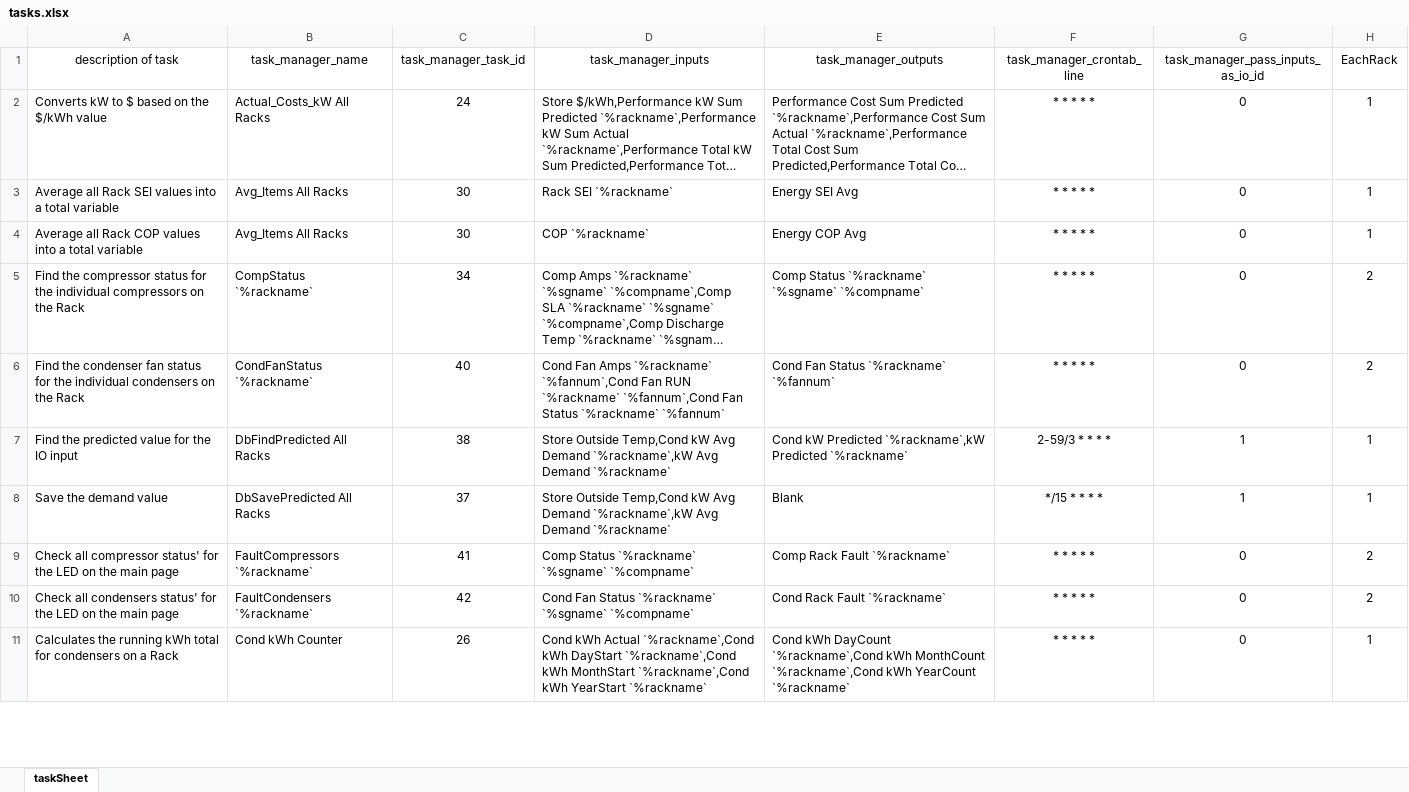
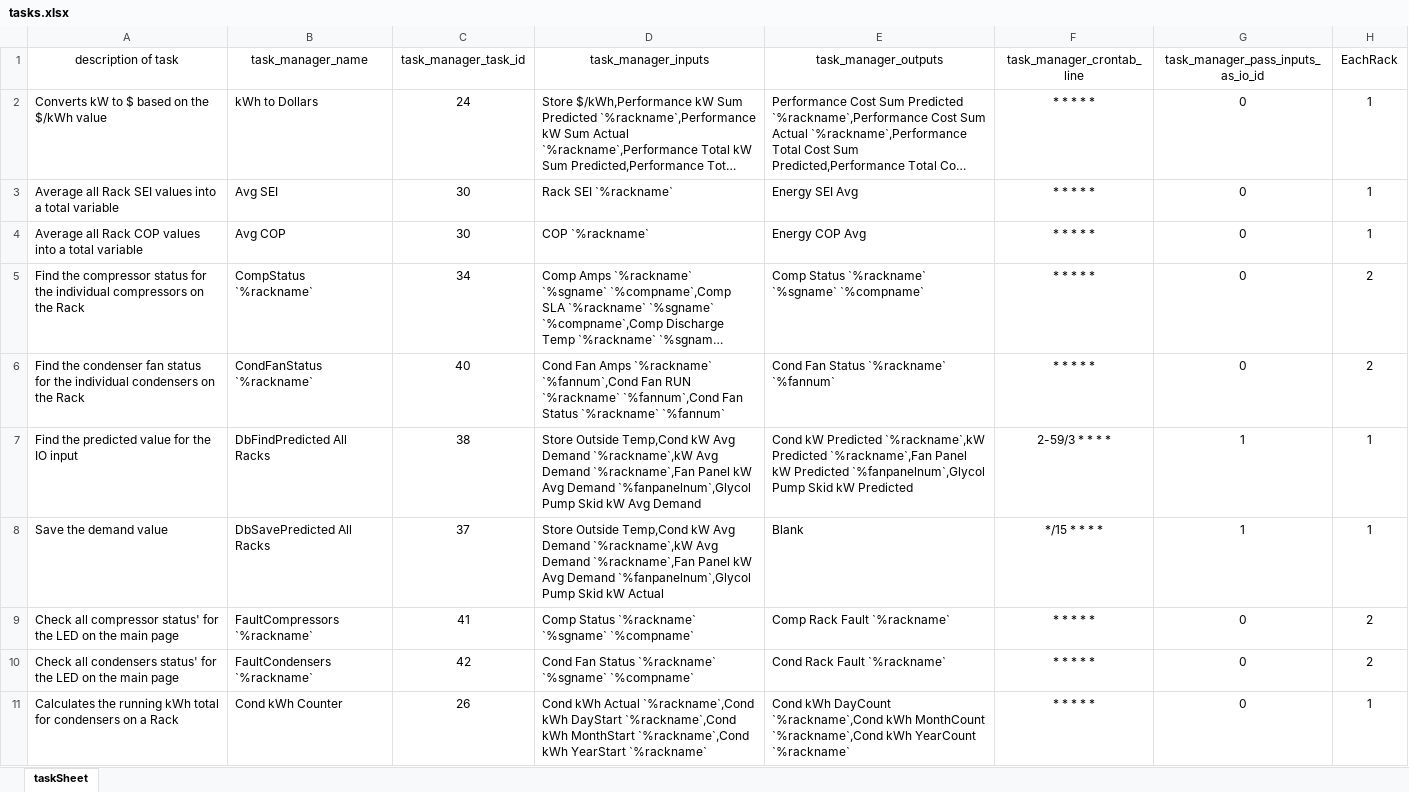
Before and after one commit to NeelandsEric/BackgroundCreator, an Excel workbook: PanelCreator/src/Creator/textFiles/tasks.xlsx, sheet taskSheet, drawn as a sheet; only a part is shown; long unchanged cells end in …; values as stored, in another font and other column widths than the file's, no borders; the diff covers the shown part only; the diff names each change by its address in the sheet, - before the commit and + after, or states it on an @@ line.

Commit message:
Some updates to tasks, final bug fixes to include the new strings for glycol systems and fan panels

```diff
--- a/PanelCreator/src/Creator/textFiles/tasks.xlsx (sheet taskSheet)
+++ b/PanelCreator/src/Creator/textFiles/tasks.xlsx (sheet taskSheet)
-B2 (task_manager_name): Actual_Costs_kW All Racks
+B2 (task_manager_name): kWh to Dollars
-B3 (task_manager_name): Avg_Items All Racks
+B3 (task_manager_name): Avg SEI
-B4 (task_manager_name): Avg_Items All Racks
+B4 (task_manager_name): Avg COP
-D7 (task_manager_inputs): …Avg Demand `%rackname`
+D7 (task_manager_inputs): …Avg Demand `%rackname`,Fan Panel kW Avg Demand `%fanpanelnum`,Glycol Pump Skid kW Avg Demand
-E7 (task_manager_outputs): …`%rackname`,kW Predicted `%rackname`
+E7 (task_manager_outputs): …`%rackname`,kW Predicted `%rackname`,Fan Panel kW Predicted `%fanpanelnum`,Glycol Pump Skid kW Predicted
-D8 (task_manager_inputs): …Avg Demand `%rackname`
+D8 (task_manager_inputs): …Avg Demand `%rackname`,Fan Panel kW Avg Demand `%fanpanelnum`,Glycol Pump Skid kW Actual
```
Also changed, not shown: 2 added rows and 5 edited cells elsewhere in this sheet, 4 other files.
